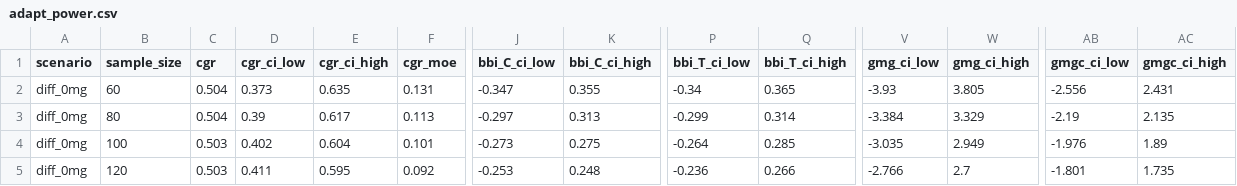
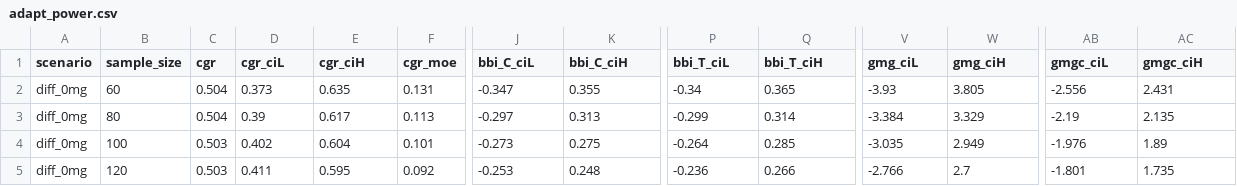
Before and after one commit to szb37/ADAPT-codebase, a CSV file: exports/power_calc/adapt_power.csv, drawn as a sheet; only a part is shown, gaps mark what is left out; the diff names each change by its address in the sheet, - before the commit and + after, or states it on an @@ line.

```diff
--- a/exports/power_calc/adapt_power.csv
+++ b/exports/power_calc/adapt_power.csv
-D1: cgr_ci_low
+D1: cgr_ciL
-E1: cgr_ci_high
+E1: cgr_ciH
-J1: bbi_C_ci_low
+J1: bbi_C_ciL
-K1: bbi_C_ci_high
+K1: bbi_C_ciH
-P1: bbi_T_ci_low
+P1: bbi_T_ciL
-Q1: bbi_T_ci_high
+Q1: bbi_T_ciH
-V1: gmg_ci_low
+V1: gmg_ciL
-W1: gmg_ci_high
+W1: gmg_ciH
-AB1: gmgc_ci_low
+AB1: gmgc_ciL
-AC1: gmgc_ci_high
+AC1: gmgc_ciH
```
Also changed, not shown: 8 other files.
